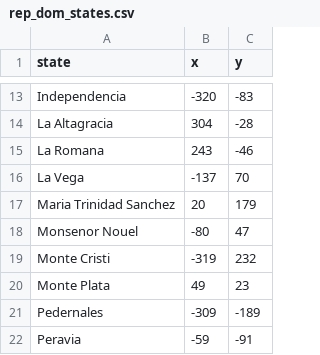
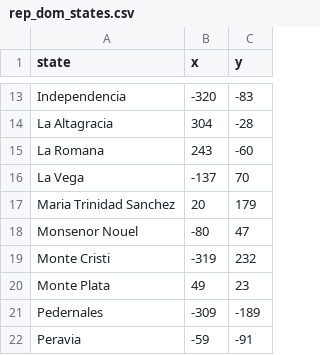
Before and after one commit to CarlosJP5/Day-25-State-Game, a CSV file: states/rep_dom_states.csv, drawn as a sheet; only a part is shown, gaps mark what is left out.

Commit message:
Create a file with the missing states

```diff
--- a/states/rep_dom_states.csv
+++ b/states/rep_dom_states.csv
@@ -14,3 +14,3 @@ Independencia,-320,-83
 La Altagracia,304,-28
-La Romana,243,-46
+La Romana,243,-60
 La Vega,-137,70
```
Also changed, not shown: 1 other file.
